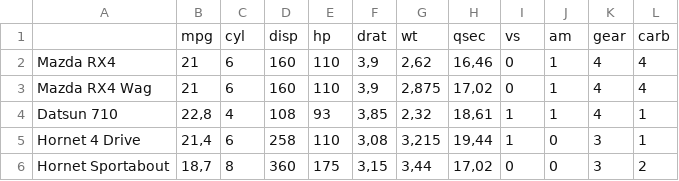
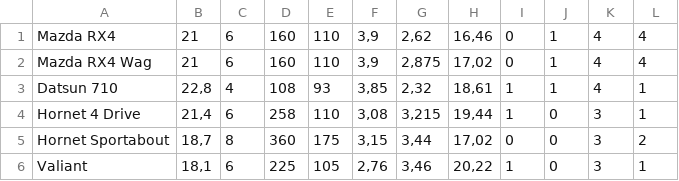
Before and after one commit to mormor76/rStudio, a CSV file: BasikeDatametacont.csv, drawn as a sheet; only a part is shown; the shorter side is filled out with more unchanged rows.

Commit message:
Update BasikeDatametacont.csv

```diff
--- a/BasikeDatametacont.csv
+++ b/BasikeDatametacont.csv
@@ -1,2 +1 @@
-"";"mpg";"cyl";"disp";"hp";"drat";"wt";"qsec";"vs";"am";"gear";"carb"
 "Mazda RX4";21;6;160;110;3,9;2,62;16,46;0;1;4;4
```
